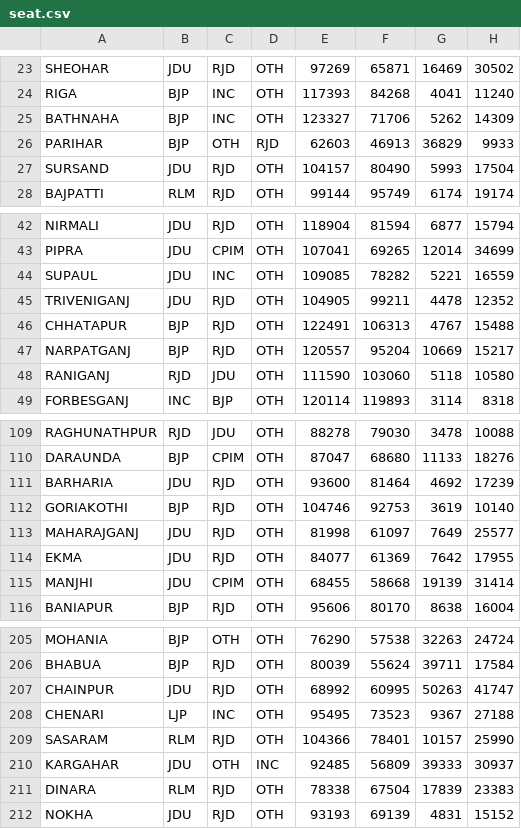
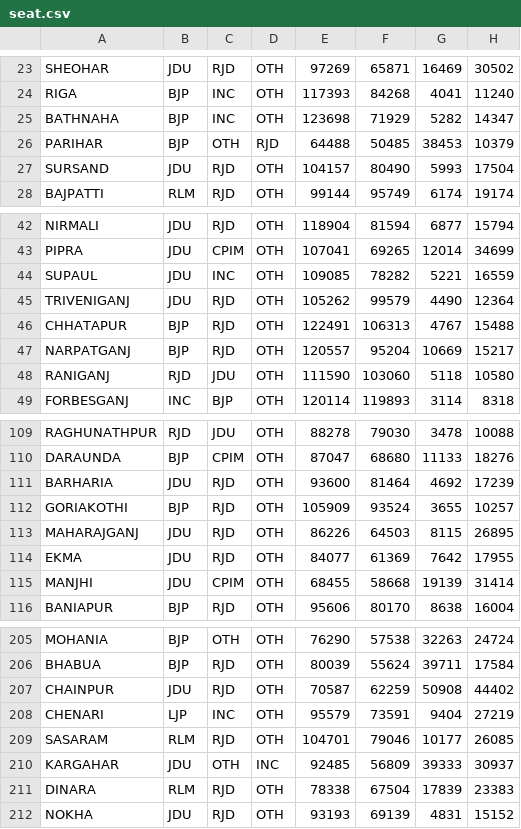
Before and after one commit to abhi0420/Election-tracker, a CSV file: seat.csv, drawn as a sheet; only a part is shown, gaps mark what is left out; the diff covers the shown part only.

```diff
--- a/seat.csv
+++ b/seat.csv
@@ -24,4 +24,4 @@ SHEOHAR,JDU,RJD,OTH,97269,65871,16469,30502
 RIGA,BJP,INC,OTH,117393,84268,4041,11240
-BATHNAHA,BJP,INC,OTH,123327,71706,5262,14309
-PARIHAR,BJP,OTH,RJD,62603,46913,36829,9933
+BATHNAHA,BJP,INC,OTH,123698,71929,5282,14347
+PARIHAR,BJP,OTH,RJD,64488,50485,38453,10379
 SURSAND,JDU,RJD,OTH,104157,80490,5993,17504
@@ -44,3 +44,3 @@ PIPRA,JDU,CPIM,OTH,107041,69265,12014,34699
 SUPAUL,JDU,INC,OTH,109085,78282,5221,16559
-TRIVENIGANJ,JDU,RJD,OTH,104905,99211,4478,12352
+TRIVENIGANJ,JDU,RJD,OTH,105262,99579,4490,12364
 CHHATAPUR,BJP,RJD,OTH,122491,106313,4767,15488
@@ -111,4 +111,4 @@ DARAUNDA,BJP,CPIM,OTH,87047,68680,11133,18276
 BARHARIA,JDU,RJD,OTH,93600,81464,4692,17239
-GORIAKOTHI,BJP,RJD,OTH,104746,92753,3619,10140
-MAHARAJGANJ,JDU,RJD,OTH,81998,61097,7649,25577
+GORIAKOTHI,BJP,RJD,OTH,105909,93524,3655,10257
+MAHARAJGANJ,JDU,RJD,OTH,86226,64503,8115,26895
 EKMA,JDU,RJD,OTH,84077,61369,7642,17955
@@ -206,5 +206,5 @@ MOHANIA,BJP,OTH,OTH,76290,57538,32263,24724
 BHABUA,BJP,RJD,OTH,80039,55624,39711,17584
-CHAINPUR,JDU,RJD,OTH,68992,60995,50263,41747
-CHENARI,LJP,INC,OTH,95495,73523,9367,27188
-SASARAM,RLM,RJD,OTH,104366,78401,10157,25990
+CHAINPUR,JDU,RJD,OTH,70587,62259,50908,44402
+CHENARI,LJP,INC,OTH,95579,73591,9404,27219
+SASARAM,RLM,RJD,OTH,104701,79046,10177,26085
 KARGAHAR,JDU,OTH,INC,92485,56809,39333,30937
```
Also changed, not shown: 16 edited cells elsewhere in this file, election_results.csv, 1 other file.
